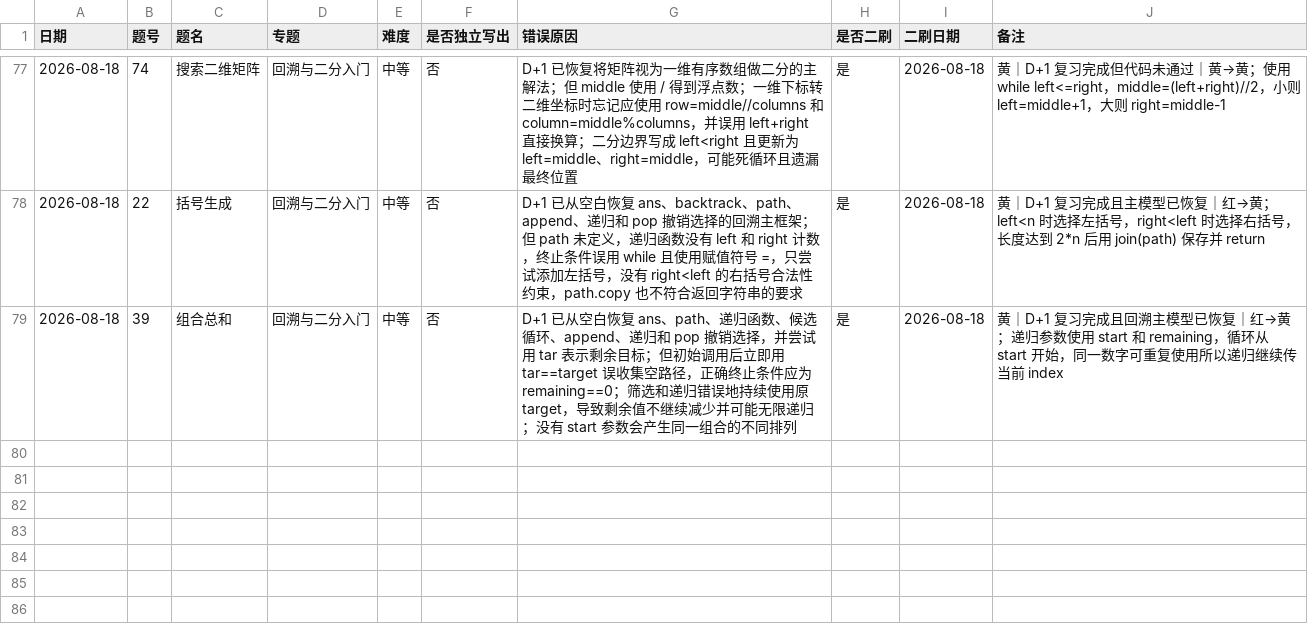
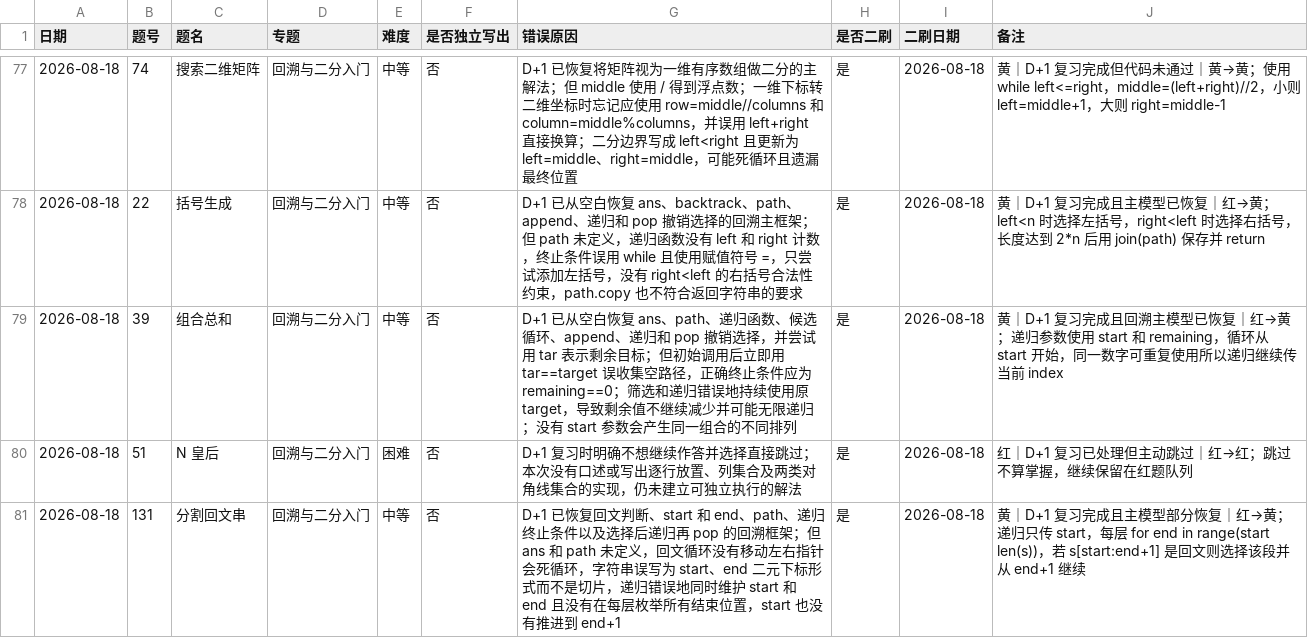
Before and after one commit to JamesLJ2001/find-work, a CSV file: leetcode/progress.csv, drawn as a sheet; only a part is shown, gaps mark what is left out.

```diff
--- a/leetcode/progress.csv
+++ b/leetcode/progress.csv
@@ -79 +79,3 @@
 2026-08-18,39,组合总和,回溯与二分入门,中等,否,D+1 已从空白恢复 ans、path、递归函数、候选循环、append、递归和 pop 撤销选择，并尝试用 tar 表示剩余目标；但初始调用后立即用 tar==target 误收集空路径，正确终止条件应为 remaining==0；筛选和递归错误地持续使用原 target，导致剩余值不继续减少并可能无限递归；没有 start 参数会产生同一组合的不同排列,是,2026-08-18,黄｜D+1 复习完成且回溯主模型已恢复｜红→黄；递归参数使用 start 和 remaining，循环从 start 开始，同一数字可重复使用所以递归继续传当前 index
+2026-08-18,51,N 皇后,回溯与二分入门,困难,否,D+1 复习时明确不想继续作答并选择直接跳过；本次没有口述或写出逐行放置、列集合及两类对角线集合的实现，仍未建立可独立执行的解法,是,2026-08-18,红｜D+1 复习已处理但主动跳过｜红→红；跳过不算掌握，继续保留在红题队列
+2026-08-18,131,分割回文串,回溯与二分入门,中等,否,D+1 已恢复回文判断、start 和 end、path、递归终止条件以及选择后递归再 pop 的回溯框架；但 ans 和 path 未定义，回文循环没有移动左右指针会死循环，字符串误写为 start、end 二元下标形式而不是切片，递归错误地同时维护 start 和 end 且没有在每层枚举所有结束位置，start 也没有推进到 end+1,是,2026-08-18,黄｜D+1 复习完成且主模型部分恢复｜红→黄；递归只传 start，每层 for end in range(start len(s))，若 s[start:end+1] 是回文则选择该段并从 end+1 继续
```
Also changed, not shown: 3 other files.
